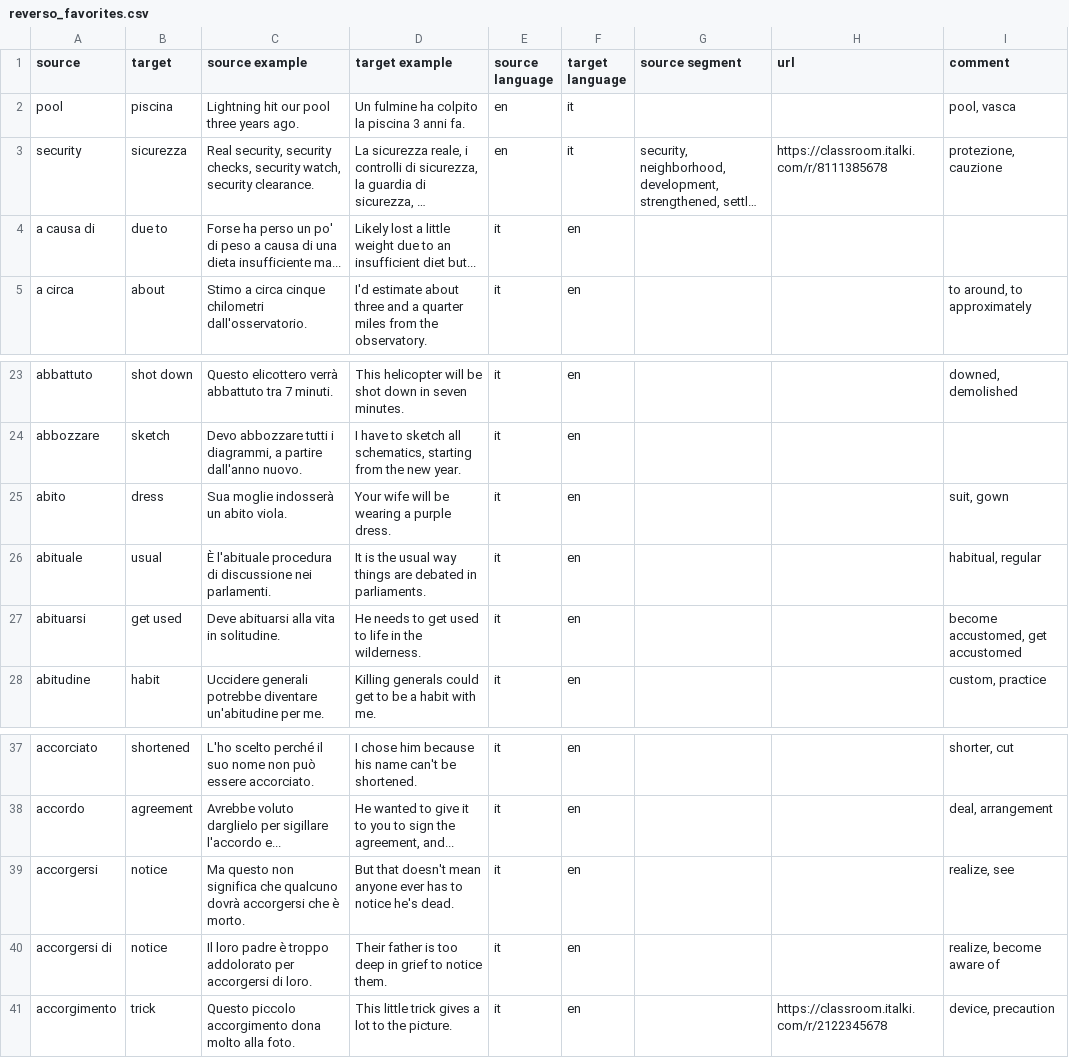
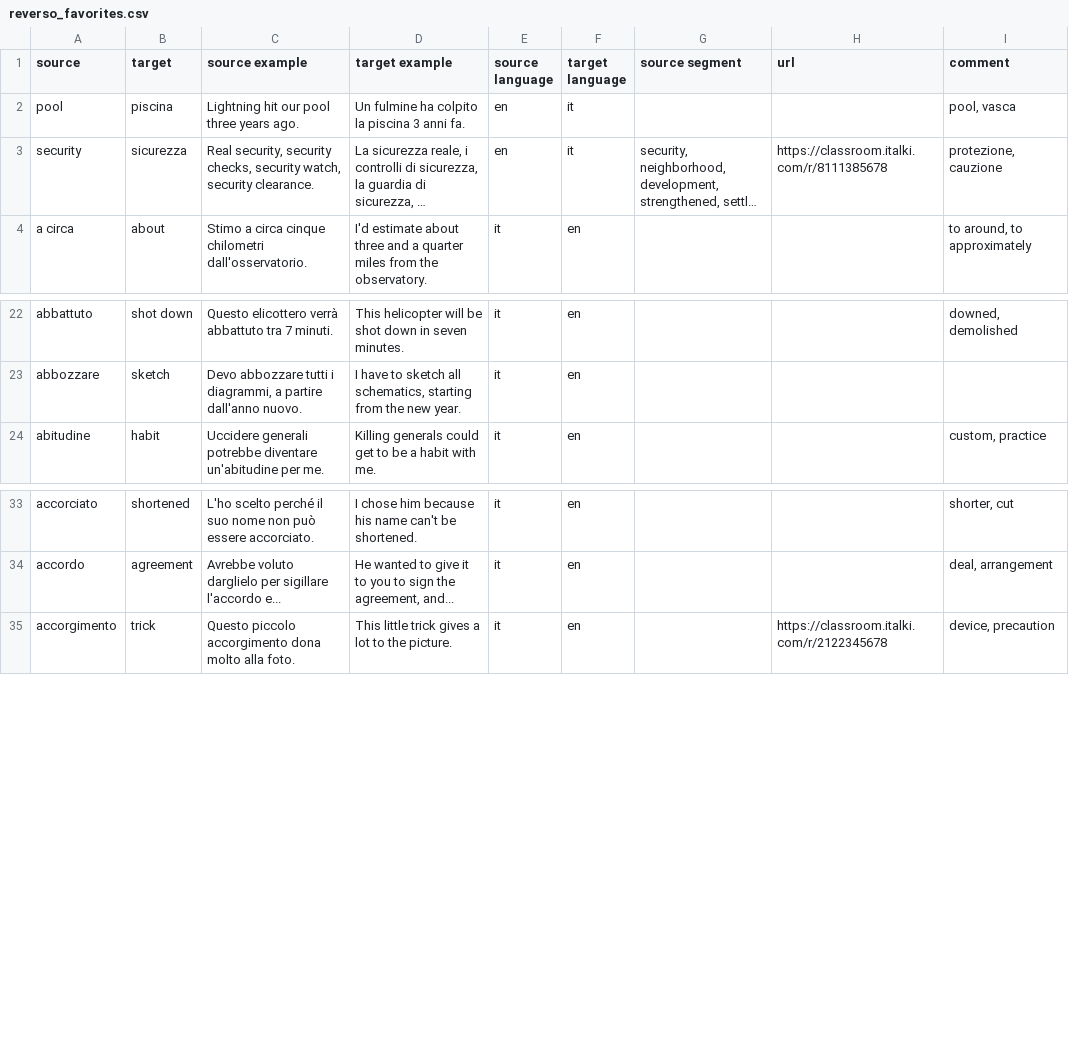
Before and after one commit to devinmiller/italian, a CSV file: reverso_favorites.csv, drawn as a sheet; only a part is shown, gaps mark what is left out; long unchanged cells end in …; the diff names each change by its address in the sheet, - before the commit and + after, or states it on an @@ line.

```diff
--- a/reverso_favorites.csv
+++ b/reverso_favorites.csv
-row 4: a causa di | due to | Forse ha perso un po' di peso a causa di una dieta insufficiente ma... | Likely lost a little weight due to an insufficient diet but... | it | en
-row 25: abito | dress | Sua moglie indosserà un abito viola. | Your wife will be wearing a purple dress. | it | en |  |  | suit, gown
-row 26: abituale | usual | È l'abituale procedura di discussione nei parlamenti. | It is the usual way things are debated in parliaments. | it | en |  |  | habitual, regular
-row 27: abituarsi | get used | Deve abituarsi alla vita in solitudine. | He needs to get used to life in the wilderness. | it | en |  |  | become accustomed, get accustomed
-row 39: accorgersi | notice | Ma questo non significa che qualcuno dovrà accorgersi che è morto. | But that doesn't mean anyone ever has to notice he's dead. | it | en |  |  | realize, see
-row 40: accorgersi di | notice | Il loro padre è troppo addolorato per accorgersi di loro. | Their father is too deep in grief to notice them. | it | en |  |  | realize, become aware of
```
Also changed, not shown: flashcards/italian-adjectives-common.csv, flashcards/italian-verbs-a.csv, 7 other files.
